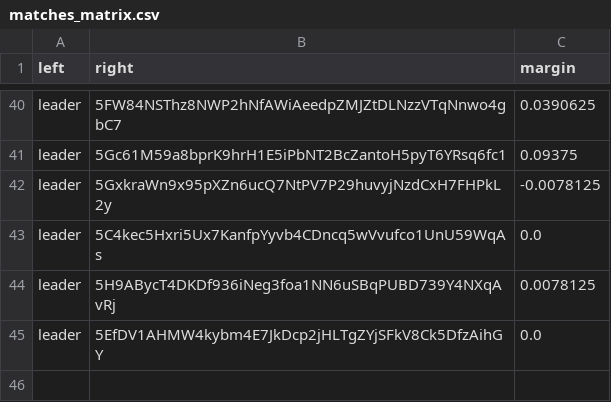
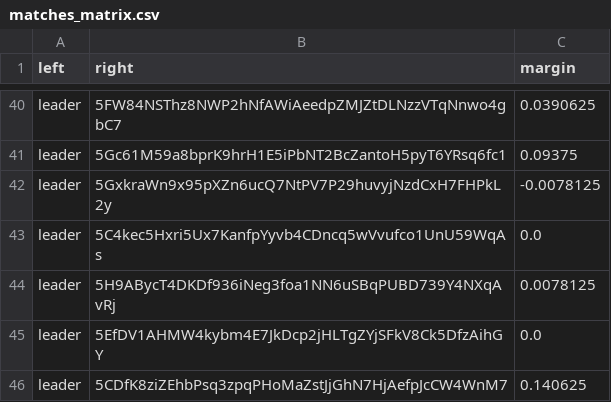
Before and after one commit to 404-Repo/404-active-competition, a CSV file: rounds/7/matches_matrix.csv, drawn as a sheet; only a part is shown, gaps mark what is left out.

Commit message:
Update matches matrix for round 7

```diff
--- a/rounds/7/matches_matrix.csv
+++ b/rounds/7/matches_matrix.csv
@@ -45 +45,2 @@ leader,5H9ABycT4DKDf936iNeg3foa1NN6uSBqPUBD739Y4NXqAvRj,0.0078125
 leader,5EfDV1AHMW4kybm4E7JkDcp2jHLTgZYjSFkV8Ck5DfzAihGY,0.0
+leader,5CDfK8ziZEhbPsq3zpqPHoMaZstJjGhN7HjAefpJcCW4WnM7,0.140625
```
